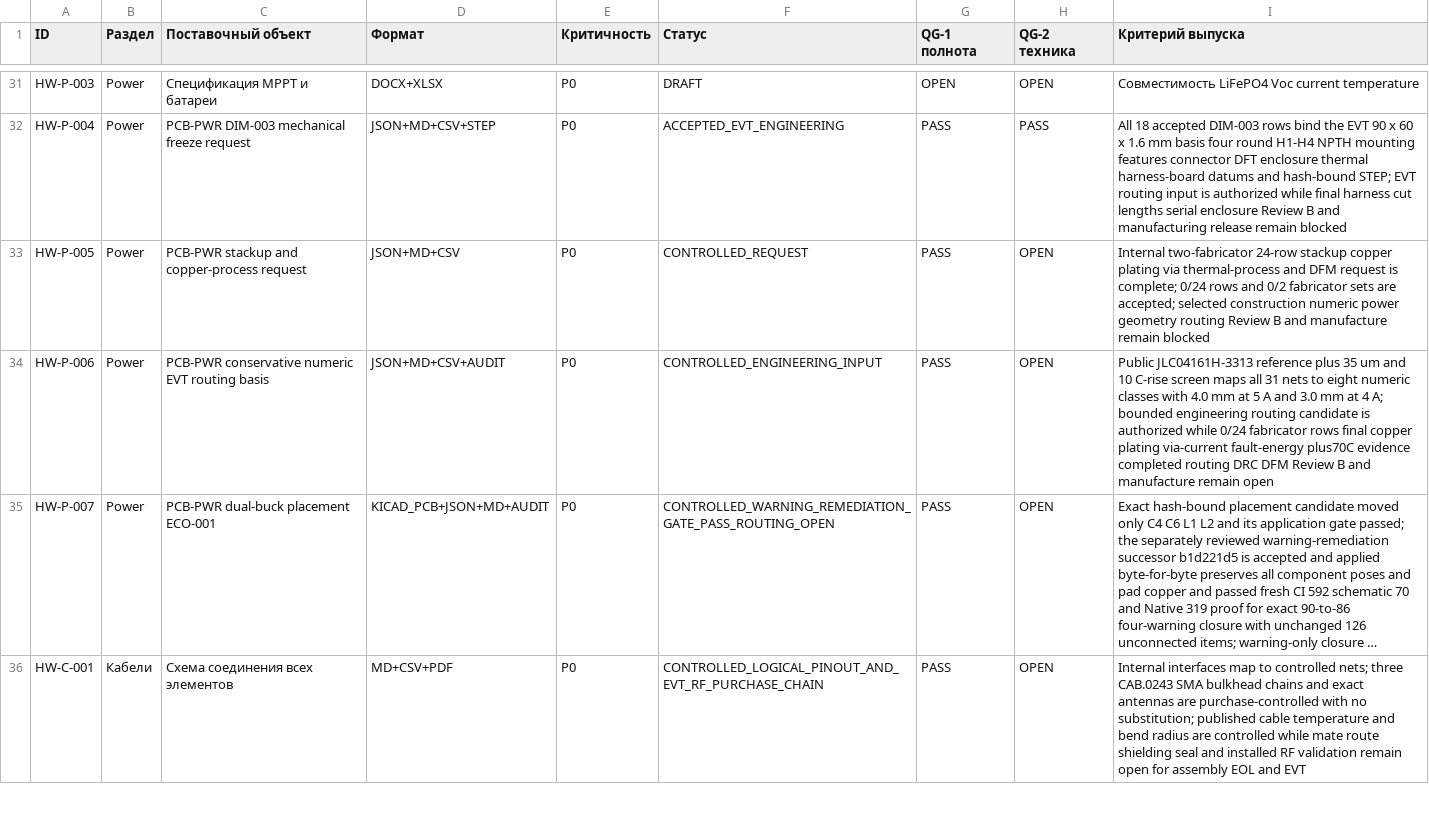
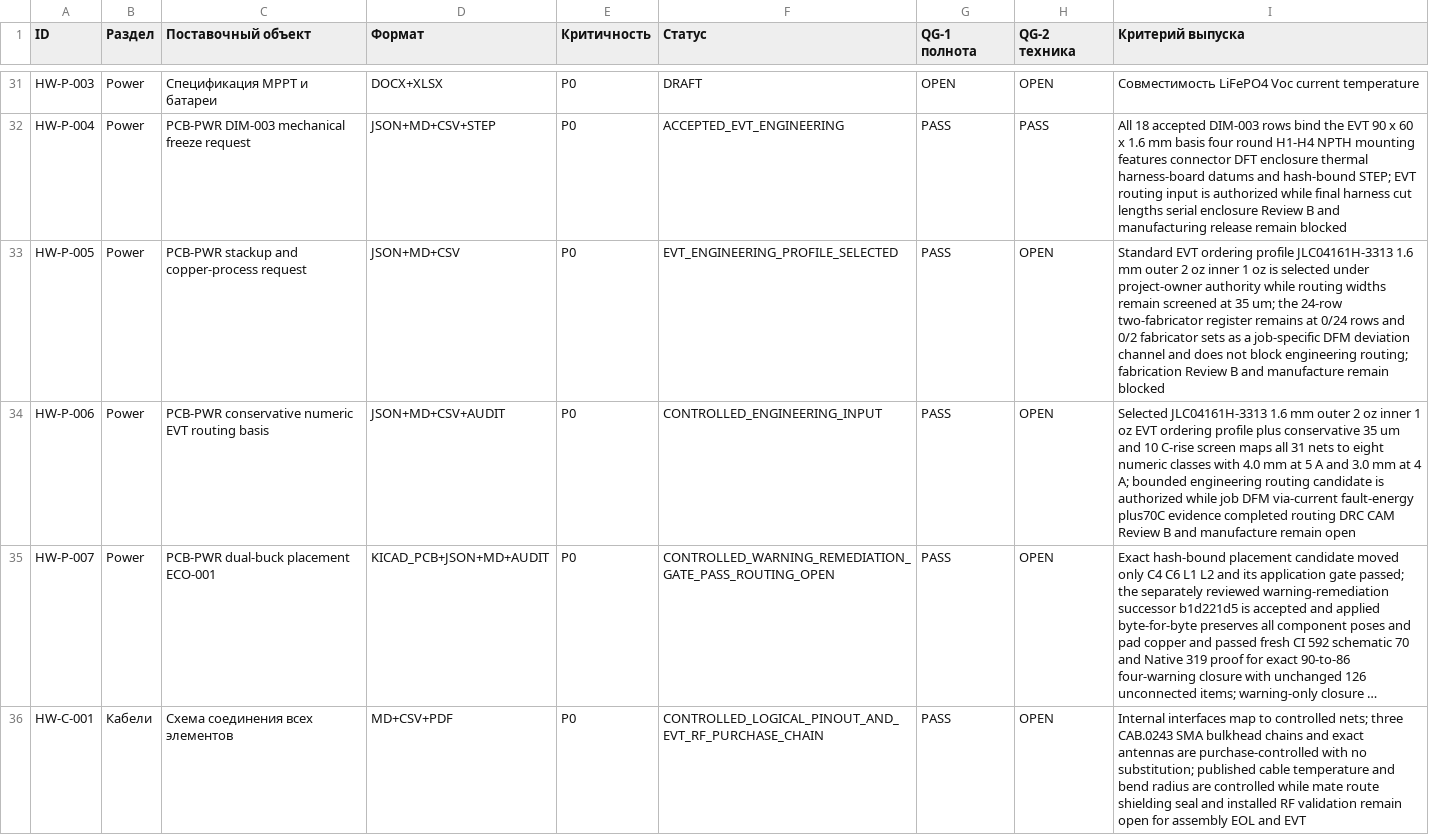
Before and after one commit to skif-ops/rs-zs-bpla, a CSV file: docs/DELIVERABLE_REGISTER_EVT_PRE_20.csv, drawn as a sheet; only a part is shown, gaps mark what is left out; long unchanged cells end in …; the diff names each change by its address in the sheet, - before the commit and + after, or states it on an @@ line.

```diff
--- a/docs/DELIVERABLE_REGISTER_EVT_PRE_20.csv
+++ b/docs/DELIVERABLE_REGISTER_EVT_PRE_20.csv
-F33 (Статус): CONTROLLED_REQUEST
+F33 (Статус): EVT_ENGINEERING_PROFILE_SELECTED
-I33 (Критерий выпуска): Internal two-fabricator 24-row stackup copper plating via thermal-process and DFM request is complete; 0/24 rows and 0/2 fabricator sets are accepted; selected construction numeric power geometry routing Review B…
+I33 (Критерий выпуска): Standard EVT ordering profile JLC04161H-3313 1.6 mm outer 2 oz inner 1 oz is selected under project-owner authority while routing widths remain screened at 35 um; the 24-row two-fabricator register remains at 0/24 rows and 0/2 fabricator sets as a job-specific DFM deviation channel and does not block engineering routing; fabrication Review B…
-I34 (Критерий выпуска): Public JLC04161H-3313 reference plus 35 um and 10 C-rise screen maps all 31 nets to eight numeric classes with 4.0 mm at 5 A and 3.0 mm at 4 A; bounded engineering routing candidate is authorized while 0/24 fabricator rows final copper plating via-current fault-energy plus70C evidence completed routing DRC DFM Review B…
+I34 (Критерий выпуска): Selected JLC04161H-3313 1.6 mm outer 2 oz inner 1 oz EVT ordering profile plus conservative 35 um and 10 C-rise screen maps all 31 nets to eight numeric classes with 4.0 mm at 5 A and 3.0 mm at 4 A; bounded engineering routing candidate is authorized while job DFM via-current fault-energy plus70C evidence completed routing DRC CAM Review B…
```
Also changed, not shown: docs/DECISION_LOG.csv, docs/RISK_REGISTER.csv, 11 other files.
